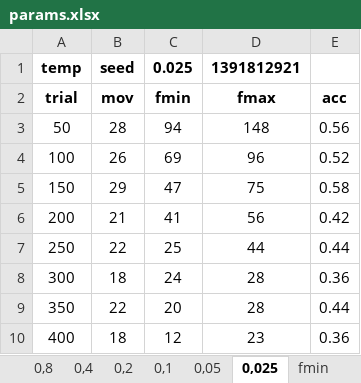
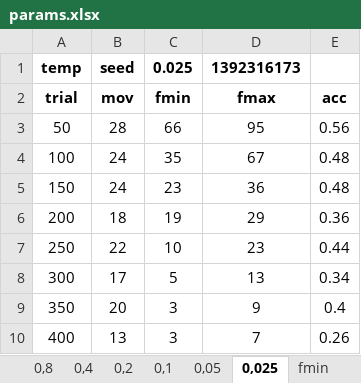
Before and after one commit to fkorsa/CoveringArray, an Excel workbook: recuit/params.xlsx, sheet 0,025, drawn as a sheet; only a part is shown; values as stored, in another font and other column widths than the file's, no borders; the diff covers the shown part only; the diff names each change by its address in the sheet, - before the commit and + after, or states it on an @@ line.

```diff
--- a/recuit/params.xlsx (sheet 0,025)
+++ b/recuit/params.xlsx (sheet 0,025)
-D1: 1391812921
+D1: 1392316173
-C3: 94
+C3: 66
-D3: 148
+D3: 95
-B4: 26
+B4: 24
-C4: 69
+C4: 35
-D4: 96
+D4: 67
-E4: 0.52
+E4: 0.48
-B5: 29
+B5: 24
-C5: 47
+C5: 23
-D5: 75
+D5: 36
-E5: 0.58
+E5: 0.48
-B6: 21
+B6: 18
-C6: 41
+C6: 19
-D6: 56
+D6: 29
-E6: 0.42
+E6: 0.36
-C7: 25
+C7: 10
-D7: 44
+D7: 23
-B8: 18
+B8: 17
-C8: 24
+C8: 5
-D8: 28
+D8: 13
-E8: 0.36
+E8: 0.34
-B9: 22
+B9: 20
-C9: 20
+C9: 3
-D9: 28
+D9: 9
-E9: 0.44
+E9: 0.4
-B10: 18
+B10: 13
-C10: 12
+C10: 3
-D10: 23
+D10: 7
-E10: 0.36
+E10: 0.26
```
Also changed, not shown: 132 added rows and 248 edited cells elsewhere in this sheet, sheet fmin, sheet 0,8, sheet 1,6, sheet 0,1, sheet 0,4, sheet 0,05, 1 more sheet, other sheet tabs, charts or pictures, 12 other files.
